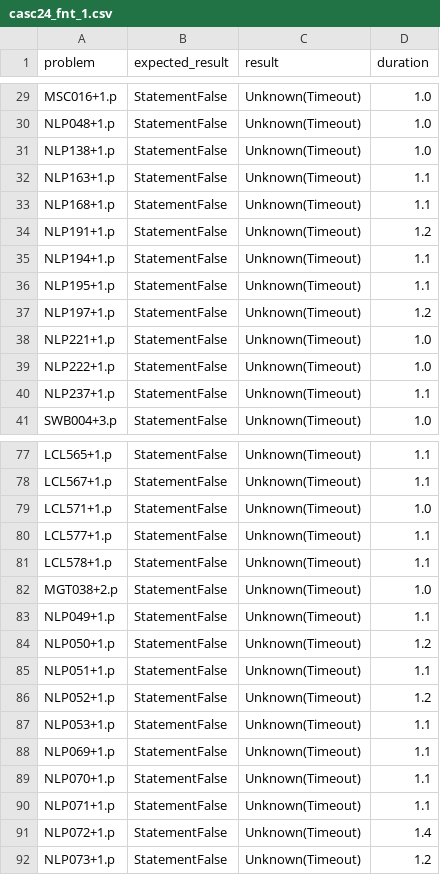
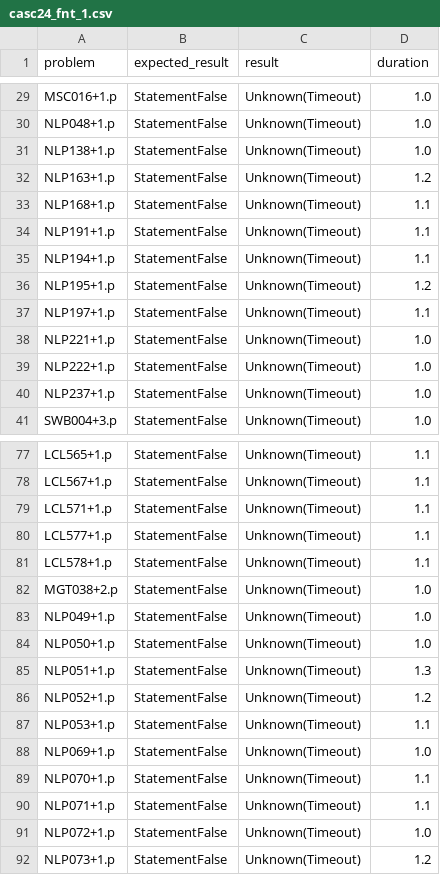
Before and after one commit to hargoniX/q, a CSV file: benchmark/casc24_fnt_1.csv, drawn as a sheet; only a part is shown, gaps mark what is left out; the diff covers the shown part only.

```diff
--- a/benchmark/casc24_fnt_1.csv
+++ b/benchmark/casc24_fnt_1.csv
@@ -31,11 +31,11 @@ NLP048+1.p,StatementFalse,Unknown(Timeout),1.0
 NLP138+1.p,StatementFalse,Unknown(Timeout),1.0
-NLP163+1.p,StatementFalse,Unknown(Timeout),1.1
+NLP163+1.p,StatementFalse,Unknown(Timeout),1.2
 NLP168+1.p,StatementFalse,Unknown(Timeout),1.1
-NLP191+1.p,StatementFalse,Unknown(Timeout),1.2
+NLP191+1.p,StatementFalse,Unknown(Timeout),1.1
 NLP194+1.p,StatementFalse,Unknown(Timeout),1.1
-NLP195+1.p,StatementFalse,Unknown(Timeout),1.1
-NLP197+1.p,StatementFalse,Unknown(Timeout),1.2
+NLP195+1.p,StatementFalse,Unknown(Timeout),1.2
+NLP197+1.p,StatementFalse,Unknown(Timeout),1.1
 NLP221+1.p,StatementFalse,Unknown(Timeout),1.0
 NLP222+1.p,StatementFalse,Unknown(Timeout),1.0
-NLP237+1.p,StatementFalse,Unknown(Timeout),1.1
+NLP237+1.p,StatementFalse,Unknown(Timeout),1.0
 SWB004+3.p,StatementFalse,Unknown(Timeout),1.0
@@ -78,3 +78,3 @@ LCL565+1.p,StatementFalse,Unknown(Timeout),1.1
 LCL567+1.p,StatementFalse,Unknown(Timeout),1.1
-LCL571+1.p,StatementFalse,Unknown(Timeout),1.0
+LCL571+1.p,StatementFalse,Unknown(Timeout),1.1
 LCL577+1.p,StatementFalse,Unknown(Timeout),1.1
@@ -82,11 +82,11 @@ LCL578+1.p,StatementFalse,Unknown(Timeout),1.1
 MGT038+2.p,StatementFalse,Unknown(Timeout),1.0
-NLP049+1.p,StatementFalse,Unknown(Timeout),1.1
-NLP050+1.p,StatementFalse,Unknown(Timeout),1.2
-NLP051+1.p,StatementFalse,Unknown(Timeout),1.1
+NLP049+1.p,StatementFalse,Unknown(Timeout),1.0
+NLP050+1.p,StatementFalse,Unknown(Timeout),1.0
+NLP051+1.p,StatementFalse,Unknown(Timeout),1.3
 NLP052+1.p,StatementFalse,Unknown(Timeout),1.2
 NLP053+1.p,StatementFalse,Unknown(Timeout),1.1
-NLP069+1.p,StatementFalse,Unknown(Timeout),1.1
+NLP069+1.p,StatementFalse,Unknown(Timeout),1.0
 NLP070+1.p,StatementFalse,Unknown(Timeout),1.1
 NLP071+1.p,StatementFalse,Unknown(Timeout),1.1
-NLP072+1.p,StatementFalse,Unknown(Timeout),1.4
+NLP072+1.p,StatementFalse,Unknown(Timeout),1.0
 NLP073+1.p,StatementFalse,Unknown(Timeout),1.2
```
Also changed, not shown: 8 edited cells elsewhere in this file, benchmark/casc24_fof_1.csv, benchmark/casc29_fnt_1.csv, 3 other files.
